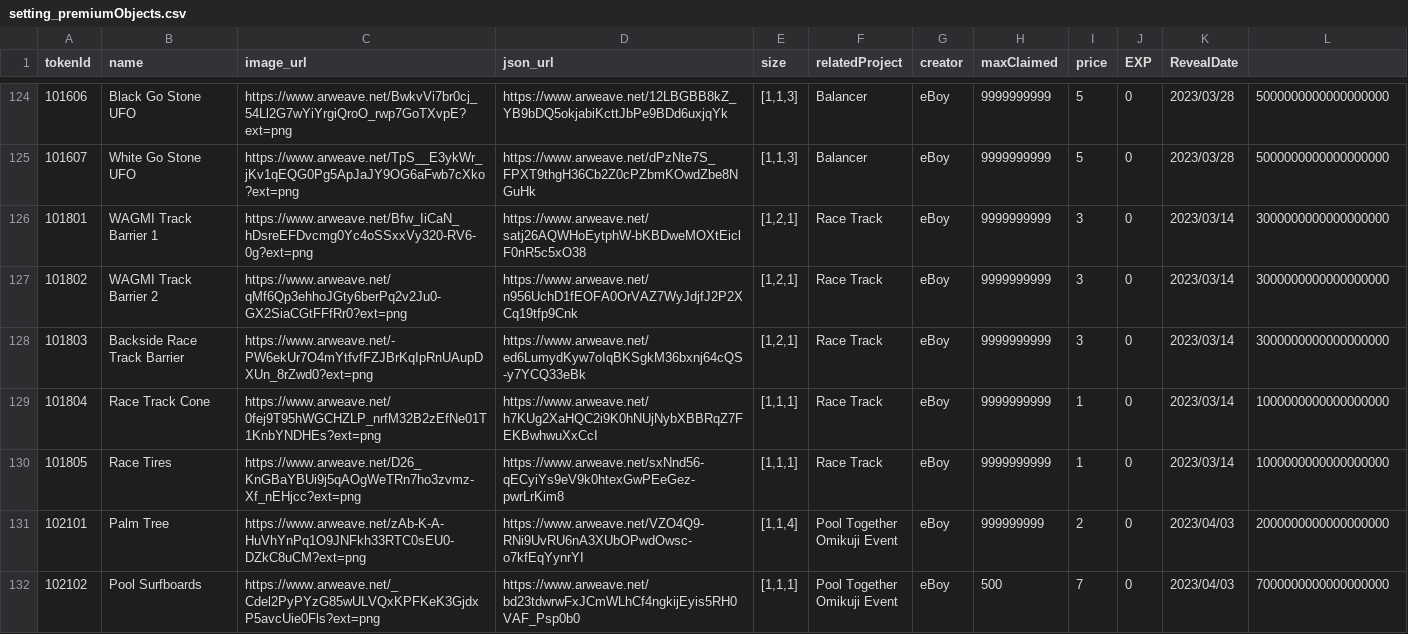
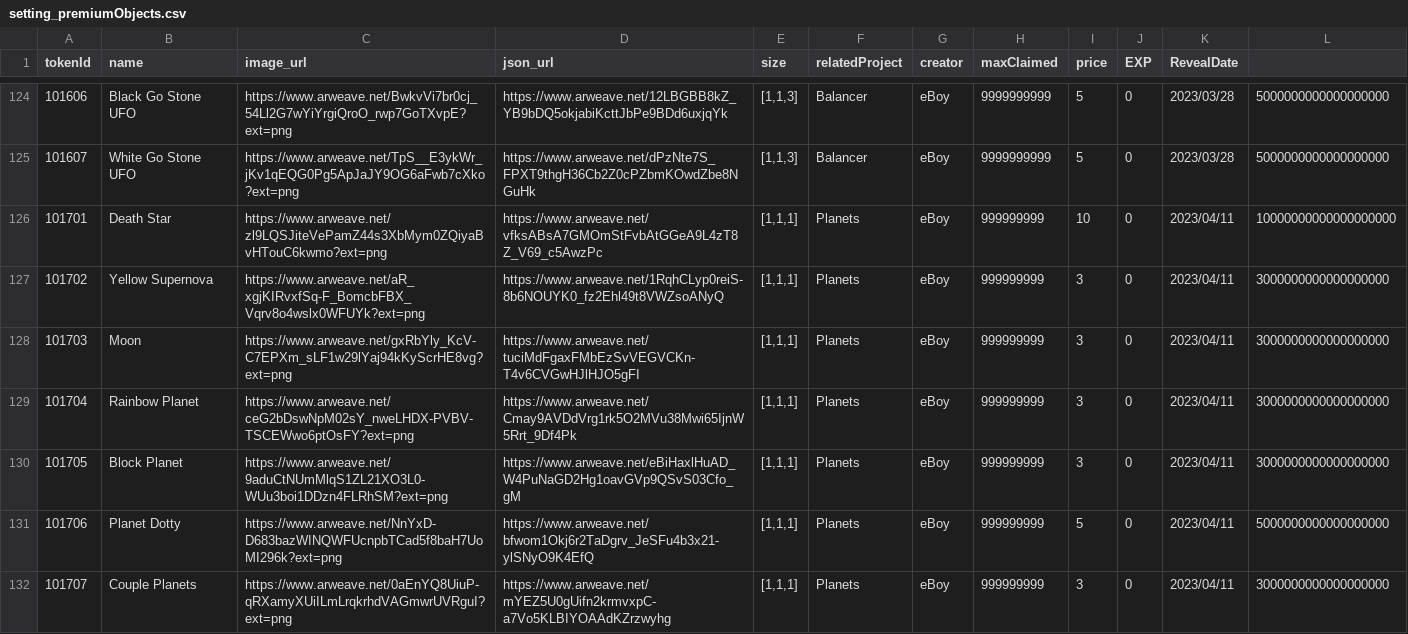
Before and after one commit to PHI-LABS-INC/Polygon-phi-contract, a CSV file: tasks/scripts/csv/setting_premiumObjects.csv, drawn as a sheet; only a part is shown, gaps mark what is left out; the shorter side is filled out with more unchanged rows; the diff covers the shown part only; the diff names each change by its address in the sheet, - before the commit and + after, or states it on an @@ line.

```diff
--- a/tasks/scripts/csv/setting_premiumObjects.csv
+++ b/tasks/scripts/csv/setting_premiumObjects.csv
+row 126: 101701 | Death Star | https://www.arweave.net/zl9LQSJiteVePamZ44s3XbMym0ZQiyaBvHTouC6kwmo?ext=png | https://www.arweave.net/vfksABsA7GMOmStFvbAtGGeA9L4zT8Z_V69_c5AwzPc | [1,1,1] | Planets | eBoy | 999999999 | 10 | 0 | 2023/04/11 | 10000000000000000000
+row 127: 101702 | Yellow Supernova | https://www.arweave.net/aR_xgjKIRvxfSq-F_BomcbFBX_Vqrv8o4wslx0WFUYk?ext=png | https://www.arweave.net/1RqhCLyp0reiS-8b6NOUYK0_fz2Ehl49t8VWZsoANyQ | [1,1,1] | Planets | eBoy | 999999999 | 3 | 0 | 2023/04/11 | 3000000000000000000
+row 128: 101703 | Moon | https://www.arweave.net/gxRbYly_KcV-C7EPXm_sLF1w29lYaj94kKyScrHE8vg?ext=png | https://www.arweave.net/tuciMdFgaxFMbEzSvVEGVCKn-T4v6CVGwHJlHJO5gFI | [1,1,1] | Planets | eBoy | 999999999 | 3 | 0 | 2023/04/11 | 3000000000000000000
+row 129: 101704 | Rainbow Planet | https://www.arweave.net/ceG2bDswNpM02sY_nweLHDX-PVBV-TSCEWwo6ptOsFY?ext=png | https://www.arweave.net/Cmay9AVDdVrg1rk5O2MVu38Mwi65IjnW5Rrt_9Df4Pk | [1,1,1] | Planets | eBoy | 999999999 | 3 | 0 | 2023/04/11 | 3000000000000000000
+row 130: 101705 | Block Planet | https://www.arweave.net/9aduCtNUmMlqS1ZL21XO3L0-WUu3boi1DDzn4FLRhSM?ext=png | https://www.arweave.net/eBiHaxlHuAD_W4PuNaGD2Hg1oavGVp9QSvS03Cfo_gM | [1,1,1] | Planets | eBoy | 999999999 | 3 | 0 | 2023/04/11 | 3000000000000000000
+row 131: 101706 | Planet Dotty | https://www.arweave.net/NnYxD-D683bazWINQWFUcnpbTCad5f8baH7UoMI296k?ext=png | https://www.arweave.net/bfwom1Okj6r2TaDgrv_JeSFu4b3x21-ylSNyO9K4EfQ | [1,1,1] | Planets | eBoy | 999999999 | 5 | 0 | 2023/04/11 | 5000000000000000000
+row 132: 101707 | Couple Planets | https://www.arweave.net/0aEnYQ8UiuP-qRXamyXUiILmLrqkrhdVAGmwrUVRguI?ext=png | https://www.arweave.net/mYEZ5U0gUifn2krmvxpC-a7Vo5KLBIYOAAdKZrzwyhg | [1,1,1] | Planets | eBoy | 999999999 | 3 | 0 | 2023/04/11 | 3000000000000000000
```
Also changed, not shown: 6 added rows elsewhere in this file, tasks/scripts/csv/setting_baseplate.csv, tasks/scripts/csv/setting_questObjects.csv, 1 other file.
